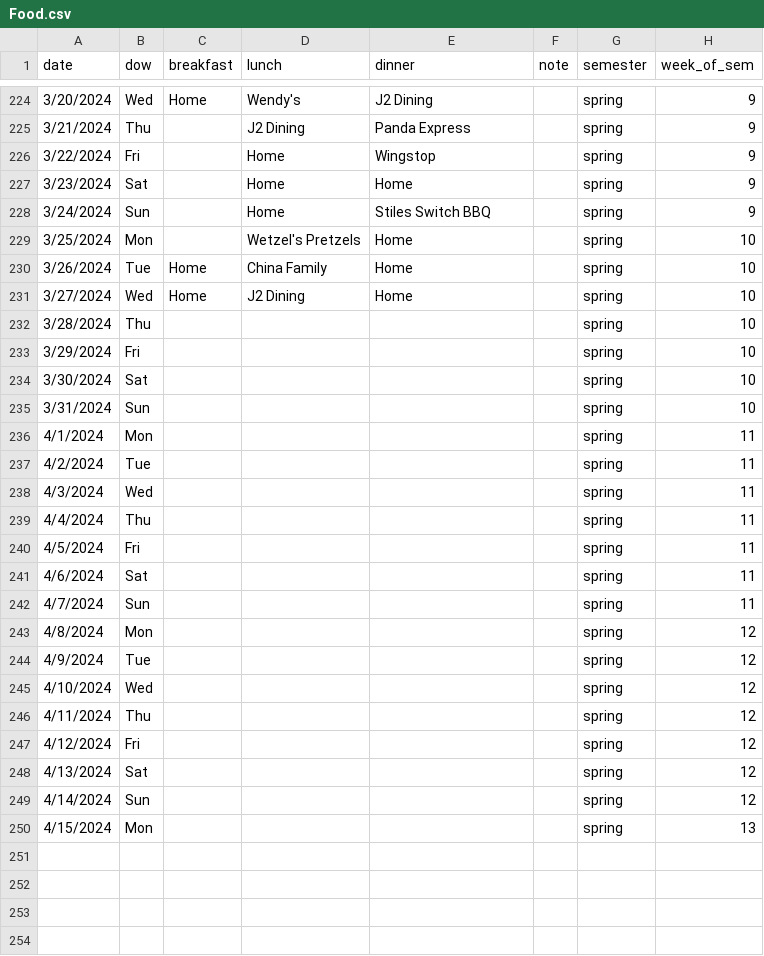
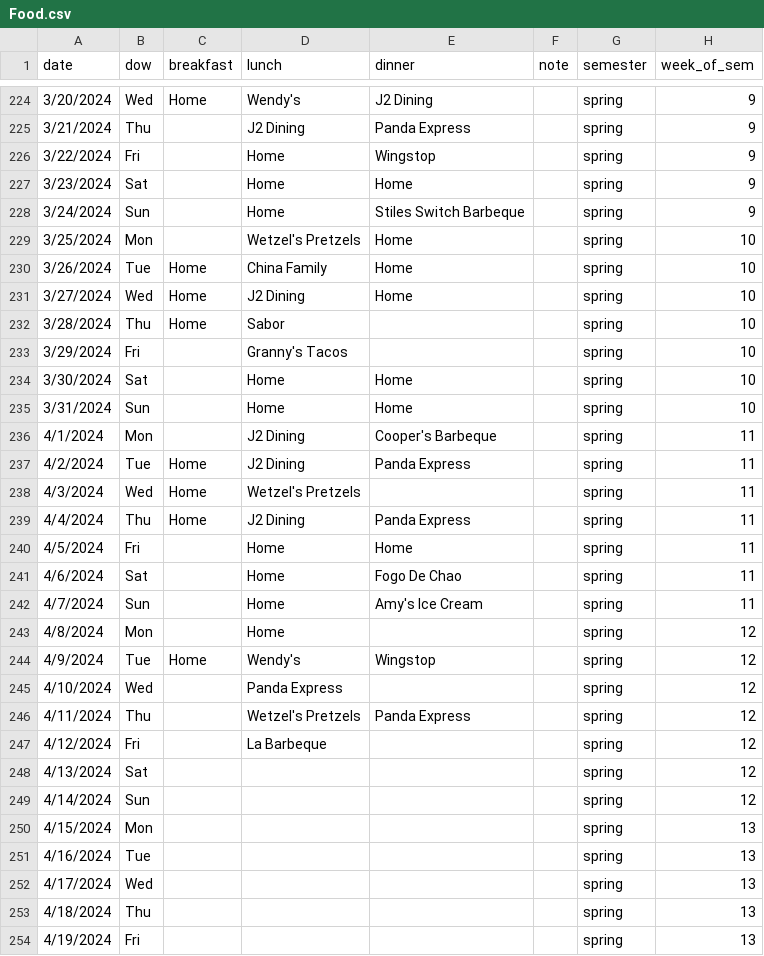
Before and after one commit to Sibo-Ding/ECO395M-ML-Homeworks, a CSV file: Project_Food/Food.csv, drawn as a sheet; only a part is shown, gaps mark what is left out; the diff covers the shown part only.

```diff
--- a/Project_Food/Food.csv
+++ b/Project_Food/Food.csv
@@ -227,3 +227,3 @@
 3/23/2024,Sat,,Home,Home,,spring,9
-3/24/2024,Sun,,Home,Stiles Switch BBQ,,spring,9
+3/24/2024,Sun,,Home,Stiles Switch Barbeque,,spring,9
 3/25/2024,Mon,,Wetzel's Pretzels,Home,,spring,10
@@ -231,18 +231,18 @@
 3/27/2024,Wed,Home,J2 Dining,Home,,spring,10
-3/28/2024,Thu,,,,,spring,10
-3/29/2024,Fri,,,,,spring,10
-3/30/2024,Sat,,,,,spring,10
-3/31/2024,Sun,,,,,spring,10
-4/1/2024,Mon,,,,,spring,11
-4/2/2024,Tue,,,,,spring,11
-4/3/2024,Wed,,,,,spring,11
-4/4/2024,Thu,,,,,spring,11
-4/5/2024,Fri,,,,,spring,11
-4/6/2024,Sat,,,,,spring,11
-4/7/2024,Sun,,,,,spring,11
-4/8/2024,Mon,,,,,spring,12
-4/9/2024,Tue,,,,,spring,12
-4/10/2024,Wed,,,,,spring,12
-4/11/2024,Thu,,,,,spring,12
-4/12/2024,Fri,,,,,spring,12
+3/28/2024,Thu,Home,Sabor,,,spring,10
+3/29/2024,Fri,,Granny's Tacos,,,spring,10
+3/30/2024,Sat,,Home,Home,,spring,10
+3/31/2024,Sun,,Home,Home,,spring,10
+4/1/2024,Mon,,J2 Dining,Cooper's Barbeque,,spring,11
+4/2/2024,Tue,Home,J2 Dining,Panda Express,,spring,11
+4/3/2024,Wed,Home,Wetzel's Pretzels,,,spring,11
+4/4/2024,Thu,Home,J2 Dining,Panda Express,,spring,11
+4/5/2024,Fri,,Home,Home,,spring,11
+4/6/2024,Sat,,Home,Fogo De Chao,,spring,11
+4/7/2024,Sun,,Home,Amy's Ice Cream,,spring,11
+4/8/2024,Mon,,Home,,,spring,12
+4/9/2024,Tue,Home,Wendy's,Wingstop,,spring,12
+4/10/2024,Wed,,Panda Express,,,spring,12
+4/11/2024,Thu,,Wetzel's Pretzels,Panda Express,,spring,12
+4/12/2024,Fri,,La Barbeque,,,spring,12
 4/13/2024,Sat,,,,,spring,12
@@ -250 +250,5 @@
 4/15/2024,Mon,,,,,spring,13
+4/16/2024,Tue,,,,,spring,13
+4/17/2024,Wed,,,,,spring,13
+4/18/2024,Thu,,,,,spring,13
+4/19/2024,Fri,,,,,spring,13
```
Also changed, not shown: 2 added rows and 3 edited cells elsewhere in this file, 5 other files.
